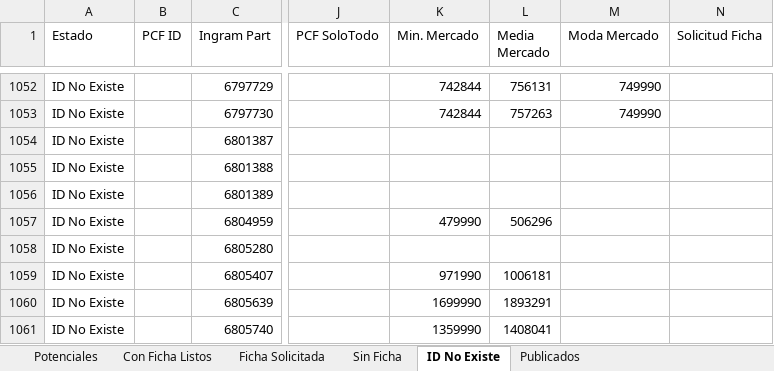
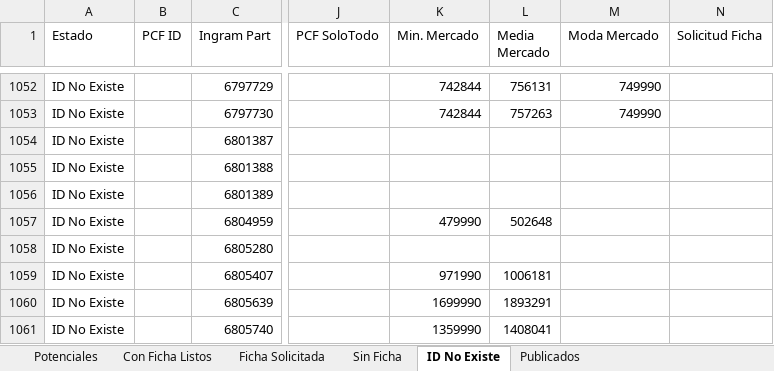
Before and after one commit to aincatoni/pcfactory-monitor-mayoristas, an Excel workbook: mayorista-report.xlsx, sheet ID No Existe, drawn as a sheet; only a part is shown, gaps mark what is left out; values as stored, in another font and other column widths than the file's, no borders; the diff covers the shown part only; the diff names each change by its address in the sheet, - before the commit and + after, or states it on an @@ line.

```diff
--- a/mayorista-report.xlsx (sheet ID No Existe)
+++ b/mayorista-report.xlsx (sheet ID No Existe)
-L1057 (Media Mercado): 506296
+L1057 (Media Mercado): 502648
```
Also changed, not shown: 6 edited cells elsewhere in this sheet, sheet Potenciales, sheet Publicados, sheet Con Ficha Listos, sheet Ficha Solicitada, sheet Sin Ficha, 2 other files.
